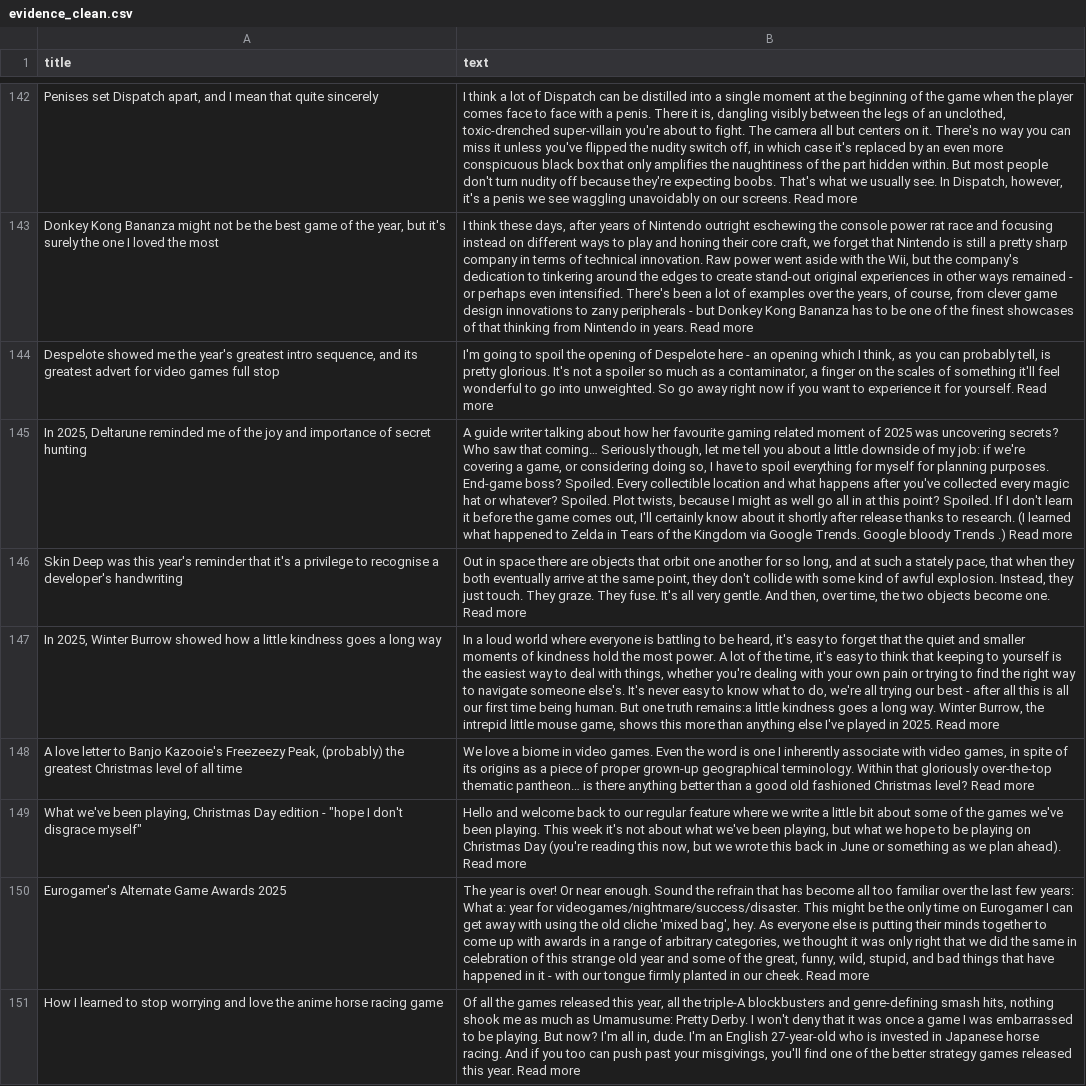
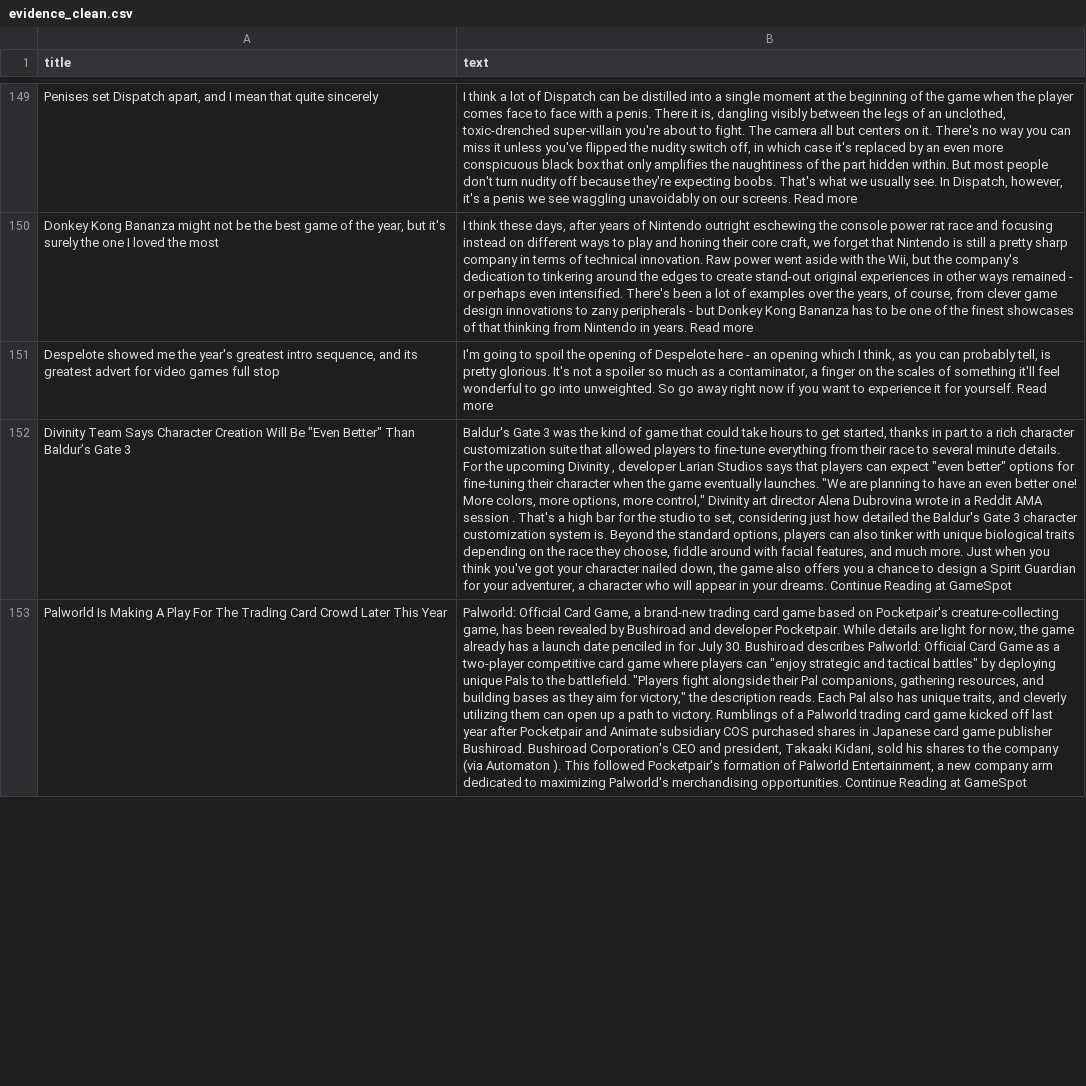
Before and after one commit to ROHIT05-ENG/gaming-news-project, a CSV file: data/evidence/evidence_clean.csv, drawn as a sheet; only a part is shown, gaps mark what is left out; removed rows and columns are numbered as before the commit, all else as after; the diff covers the shown part only; the diff names each change by its address in the sheet, - before the commit and + after, or states it on an @@ line.

```diff
--- a/data/evidence/evidence_clean.csv
+++ b/data/evidence/evidence_clean.csv
-row 145: In 2025, Deltarune reminded me of the joy and importance of secret hunting | A guide writer talking about how her favourite gaming related moment of 2025 was uncovering secrets? Who saw that coming… Seriously though, let me tell you about a little downside of my job: if we're covering a game, or considering doing so, I have to spoil everything for myself for planning purposes. End-game boss? Spoiled. Every collectible location and what happens after you've collected every magic hat or whatever? Spoiled. Plot twists, because I might as well go all in at this point? Spoiled. If I don't learn it before the game comes out, I'll certainly know about it shortly after release thanks to research. (I learned what happened to Zelda in Tears of the Kingdom via Google Trends. Google bloody Trends .) Read more
-row 146: Skin Deep was this year's reminder that it's a privilege to recognise a developer's handwriting | Out in space there are objects that orbit one another for so long, and at such a stately pace, that when they both eventually arrive at the same point, they don't collide with some kind of awful explosion. Instead, they just touch. They graze. They fuse. It's all very gentle. And then, over time, the two objects become one. Read more
-row 147: In 2025, Winter Burrow showed how a little kindness goes a long way | In a loud world where everyone is battling to be heard, it's easy to forget that the quiet and smaller moments of kindness hold the most power. A lot of the time, it's easy to think that keeping to yourself is the easiest way to deal with things, whether you're dealing with your own pain or trying to find the right way to navigate someone else's. It's never easy to know what to do, we're all trying our best - after all this is all our first time being human. But one truth remains:a little kindness goes a long way. Winter Burrow, the intrepid little mouse game, shows this more than anything else I've played in 2025. Read more
-row 148: A love letter to Banjo Kazooie's Freezeezy Peak, (probably) the greatest Christmas level of all time | We love a biome in video games. Even the word is one I inherently associate with video games, in spite of its origins as a piece of proper grown-up geographical terminology. Within that gloriously over-the-top thematic pantheon… is there anything better than a good old fashioned Christmas level? Read more
-row 149: What we've been playing, Christmas Day edition - "hope I don't disgrace myself" | Hello and welcome back to our regular feature where we write a little bit about some of the games we've been playing. This week it's not about what we've been playing, but what we hope to be playing on Christmas Day (you're reading this now, but we wrote this back in June or something as we plan ahead). Read more
-row 150: Eurogamer's Alternate Game Awards 2025 | The year is over! Or near enough. Sound the refrain that has become all too familiar over the last few years: What a: year for videogames/nightmare/success/disaster. This might be the only time on Eurogamer I can get away with using the old cliche 'mixed bag', hey. As everyone else is putting their minds together to come up with awards in a range of arbitrary categories, we thought it was only right that we did the same in celebration of this strange old year and some of the great, funny, wild, stupid, and bad things that have happened in it - with our tongue firmly planted in our cheek. Read more
-row 151: How I learned to stop worrying and love the anime horse racing game | Of all the games released this year, all the triple-A blockbusters and genre-defining smash hits, nothing shook me as much as Umamusume: Pretty Derby. I won't deny that it was once a game I was embarrassed to be playing. But now? I'm all in, dude. I'm an English 27-year-old who is invested in Japanese horse racing. And if you too can push past your misgivings, you'll find one of the better strategy games released this year. Read more
+row 152: Divinity Team Says Character Creation Will Be "Even Better" Than Baldur’s Gate 3 | Baldur's Gate 3 was the kind of game that could take hours to get started, thanks in part to a rich character customization suite that allowed players to fine-tune everything from their race to several minute details. For the upcoming Divinity , developer Larian Studios says that players can expect "even better" options for fine-tuning their character when the game eventually launches. "We are planning to have an even better one! More colors, more options, more control," Divinity art director Alena Dubrovina wrote in a Reddit AMA session . That's a high bar for the studio to set, considering just how detailed the Baldur's Gate 3 character customization system is. Beyond the standard options, players can also tinker with unique biological traits depending on the race they choose, fiddle around with facial features, and much more. Just when you think you've got your character nailed down, the game also offers you a chance to design a Spirit Guardian for your adventurer, a character who will appear in your dreams. Continue Reading at GameSpot
+row 153: Palworld Is Making A Play For The Trading Card Crowd Later This Year | Palworld: Official Card Game, a brand-new trading card game based on Pocketpair's creature-collecting game, has been revealed by Bushiroad and developer Pocketpair. While details are light for now, the game already has a launch date penciled in for July 30. Bushiroad describes Palworld: Official Card Game as a two-player competitive card game where players can "enjoy strategic and tactical battles" by deploying unique Pals to the battlefield. "Players fight alongside their Pal companions, gathering resources, and building bases as they aim for victory," the description reads. Each Pal also has unique traits, and cleverly utilizing them can open up a path to victory. Rumblings of a Palworld trading card game kicked off last year after Pocketpair and Animate subsidiary COS purchased shares in Japanese card game publisher Bushiroad. Bushiroad Corporation's CEO and president, Takaaki Kidani, sold his shares to the company (via Automaton ). This followed Pocketpair's formation of Palworld Entertainment, a new company arm dedicated to maximizing Palworld's merchandising opportunities. Continue Reading at GameSpot
```
Also changed, not shown: 21 added rows, 16 removed rows and 1 edited cell elsewhere in this file, 1 other file.
